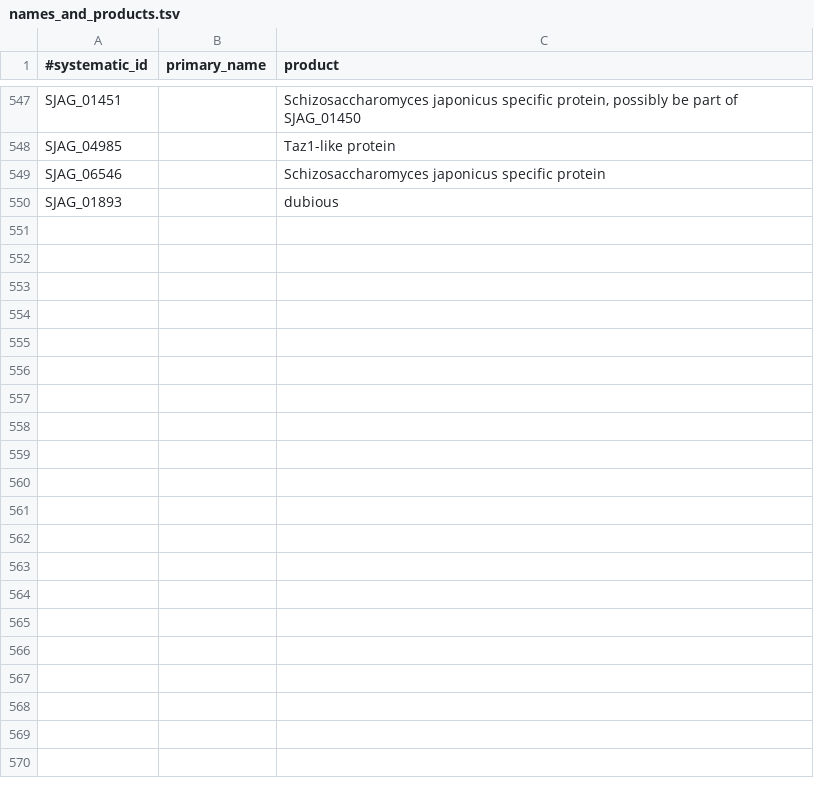
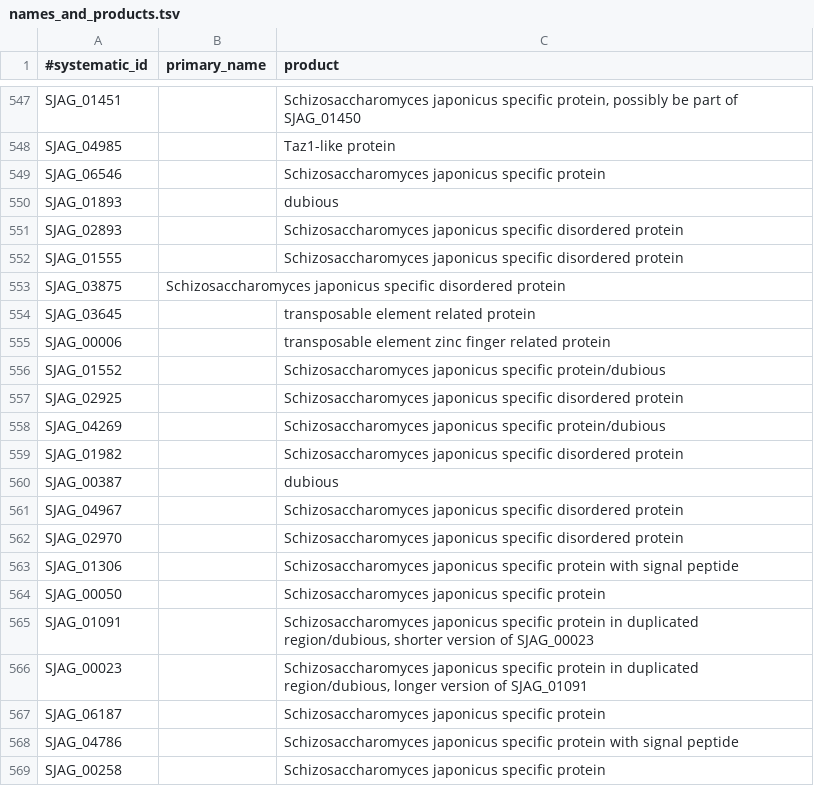
Before and after one commit to japonicusdb/japonicus-curation, a TSV file: names_and_products.tsv, drawn as a sheet; only a part is shown, gaps mark what is left out.

Commit message:
more products see japonicus-curation/issues/13#

```diff
--- a/names_and_products.tsv
+++ b/names_and_products.tsv
@@ -550 +550,20 @@ SJAG_06546		Schizosaccharomyces japonicus specific protein
 SJAG_01893		dubious
+SJAG_02893		Schizosaccharomyces japonicus specific disordered protein
+SJAG_01555		Schizosaccharomyces japonicus specific disordered protein
+SJAG_03875      	Schizosaccharomyces japonicus specific disordered protein
+SJAG_03645		transposable element related protein
+SJAG_00006		transposable element zinc finger related protein
+SJAG_01552		Schizosaccharomyces japonicus specific protein/dubious
+SJAG_02925  		Schizosaccharomyces japonicus specific disordered protein
+SJAG_04269		Schizosaccharomyces japonicus specific protein/dubious
+SJAG_01982		Schizosaccharomyces japonicus specific disordered protein
+SJAG_00387		dubious
+SJAG_04967		Schizosaccharomyces japonicus specific disordered protein
+SJAG_02970		Schizosaccharomyces japonicus specific disordered protein
+SJAG_01306		Schizosaccharomyces japonicus specific protein with signal peptide
+SJAG_00050		Schizosaccharomyces japonicus specific protein
+SJAG_01091		Schizosaccharomyces japonicus specific protein in duplicated region/dubious, shorter version of SJAG_00023
+SJAG_00023		Schizosaccharomyces japonicus specific protein in duplicated region/dubious, longer version of SJAG_01091
+SJAG_06187     		Schizosaccharomyces japonicus specific protein
+SJAG_04786		Schizosaccharomyces japonicus specific protein with signal peptide
+SJAG_00258		Schizosaccharomyces japonicus specific protein
```
